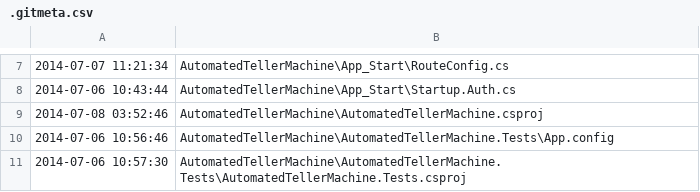
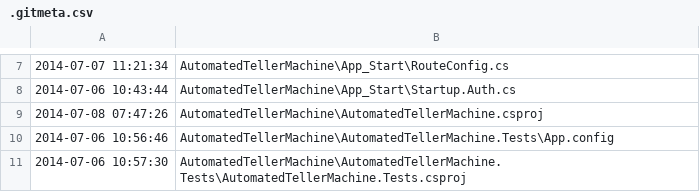
Before and after one commit to WenchengChai/ASPNETMVC5, a CSV file: .gitmeta.csv, drawn as a sheet; only a part is shown, gaps mark what is left out; the diff covers the shown part only.

```diff
--- a/.gitmeta.csv
+++ b/.gitmeta.csv
@@ -8,3 +8,3 @@
 2014-07-06 10:43:44,AutomatedTellerMachine\App_Start\Startup.Auth.cs
-2014-07-08 03:52:46,AutomatedTellerMachine\AutomatedTellerMachine.csproj
+2014-07-08 07:47:26,AutomatedTellerMachine\AutomatedTellerMachine.csproj
 2014-07-06 10:56:46,AutomatedTellerMachine\AutomatedTellerMachine.Tests\App.config
```
Also changed, not shown: 11 added rows and 5 edited cells elsewhere in this file, 18 other files.
